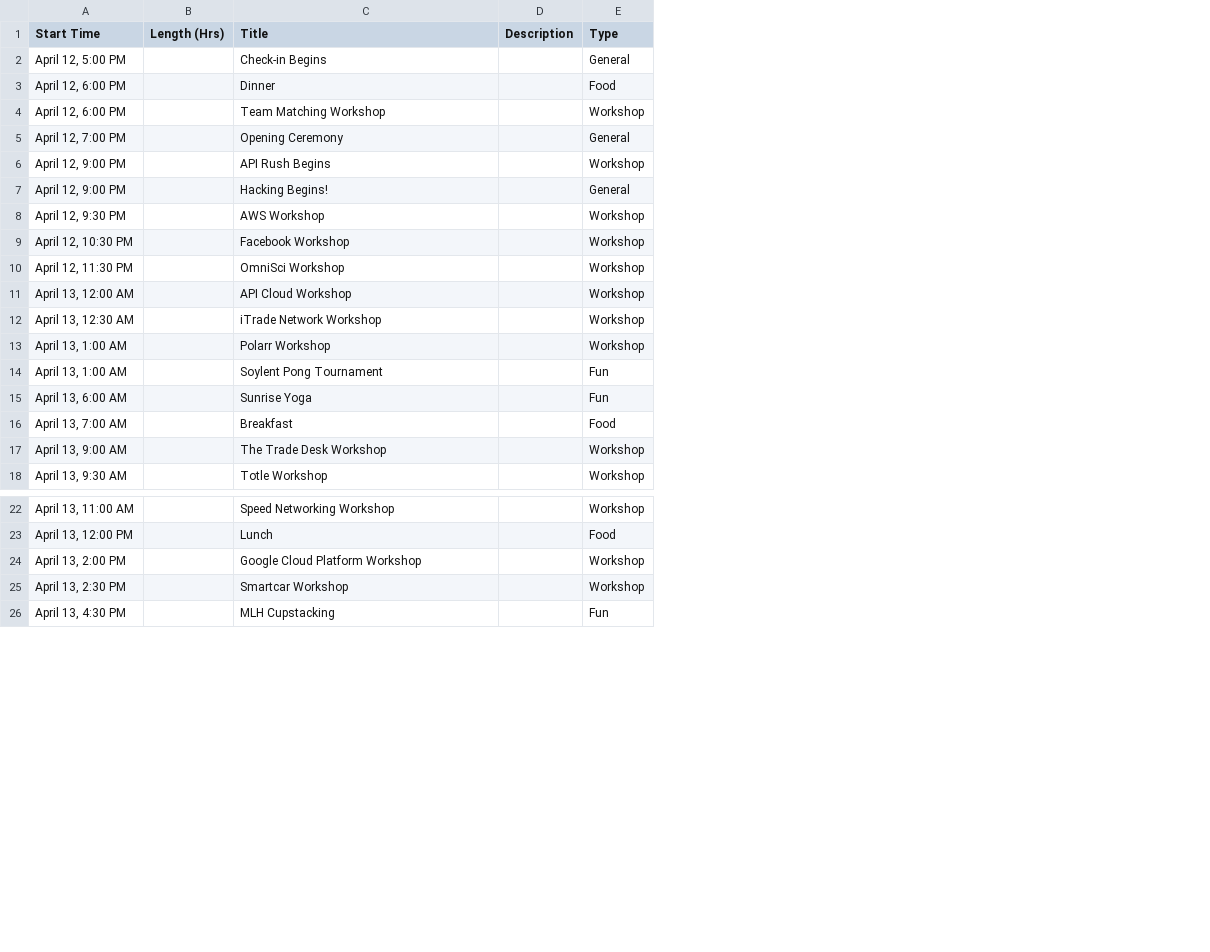
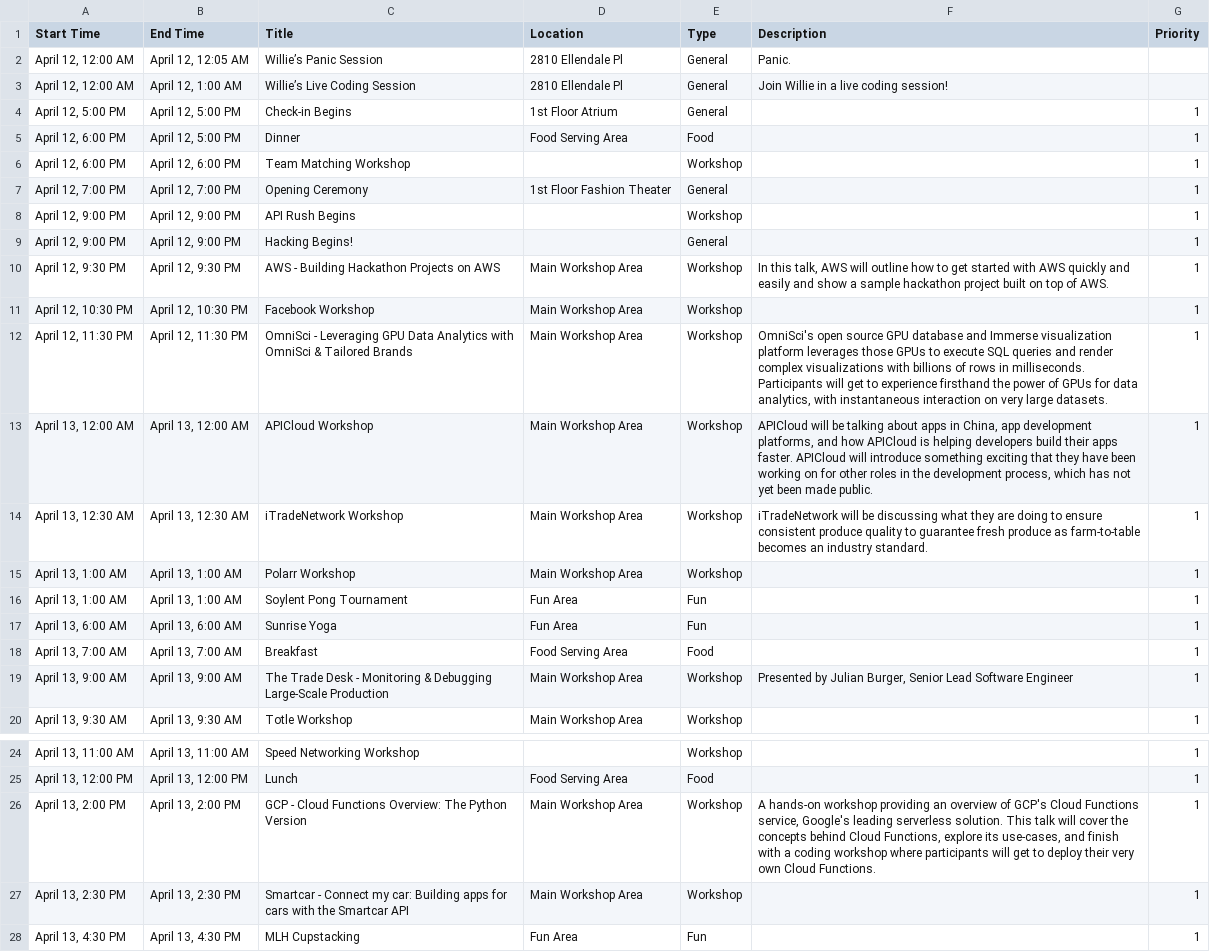
Before and after one commit to HackSC/live-2019, a CSV file: static/schedule.csv, drawn as a sheet; only a part is shown, gaps mark what is left out; removed rows and columns are numbered as before the commit, all else as after; ↵ is a line break in a cell; the diff names each change by its address in the sheet, - before the commit and + after, or states it on an @@ line.

Commit message:
Dynamic schedule, new map, tons of new things

```diff
--- a/static/schedule.csv
+++ b/static/schedule.csv
-column B (Length (Hrs)), empty
+column B (End Time), rows 4-20: April 12, 5:00 PM | April 12, 5:00 PM | April 12, 6:00 PM | April 12, 7:00 PM | April 12, 9:00 PM | April 12, 9:00 PM | April 12, 9:30 PM | April 12, 10:30 PM | April 12, 11:30 PM | April 13, 12:00 AM | April 13, 12:30 AM | April 13, 1:00 AM | April 13, 1:00 AM | April 13, 6:00 AM | April 13, 7:00 AM | April 13, 9:00 AM | April 13, 9:30 AM; rows 24-28: April 13, 11:00 AM | April 13, 12:00 PM | April 13, 2:00 PM | April 13, 2:30 PM | April 13, 4:30 PM
-column D (Description), empty
+column D (Location), rows 4-20: 1st Floor Atrium | Food Serving Area |  | 1st Floor Fashion Theater |  |  | Main Workshop Area | Main Workshop Area | Main Workshop Area | Main Workshop Area | Main Workshop Area | Main Workshop Area | Fun Area | Fun Area | Food Serving Area | Main Workshop Area | Main Workshop Area; rows 25-28: Food Serving Area | Main Workshop Area | Main Workshop Area | Fun Area
+column F (Description), rows 10-19: In this talk, AWS will outline how to get started with AWS quickly and easily and show a sample hackathon project built on top of AWS. |  | OmniSci's open source GPU database and Immerse visualization platform leverages those GPUs to execute SQL queries and render complex visualizations with billions of rows in milliseconds. ↵ Participants will get to experience firsthand the power of GPUs for data analytics, with instantaneous interaction on very large datasets. | APICloud will be talking about apps in China, app development platforms, and how APICloud is helping developers build their apps faster. APICloud will introduce something exciting that they have been working on for other roles in the development process, which has not yet been made public. | iTradeNetwork will be discussing what they are doing to ensure consistent produce quality to guarantee fresh produce as farm-to-table becomes an industry standard. |  |  |  |  | Presented by Julian Burger, Senior Lead Software Engineer; row 26: A hands-on workshop providing an overview of GCP's Cloud Functions service, Google's leading serverless solution. This talk will cover the concepts behind Cloud Functions, explore its use-cases, and finish with a coding workshop where participants will get to deploy their very own Cloud Functions.
+column G (Priority), rows 4-20: all 1; rows 24-28: all 1
+row 2: April 12, 12:00 AM | April 12, 12:05 AM | Willie’s Panic Session | 2810 Ellendale Pl | General | Panic.
+row 3: April 12, 12:00 AM | April 12, 1:00 AM | Willie’s Live Coding Session | 2810 Ellendale Pl | General | Join Willie in a live coding session!
-C10 (Title): AWS Workshop
+C10 (Title): AWS - Building Hackathon Projects on AWS
-C12 (Title): OmniSci Workshop
+C12 (Title): OmniSci - Leveraging GPU Data Analytics with OmniSci & Tailored Brands
-C13 (Title): API Cloud Workshop
+C13 (Title): APICloud Workshop
-C14 (Title): iTrade Network Workshop
+C14 (Title): iTradeNetwork Workshop
-C19 (Title): The Trade Desk Workshop
+C19 (Title): The Trade Desk - Monitoring & Debugging Large-Scale Production
-C26 (Title): Google Cloud Platform Workshop
+C26 (Title): GCP - Cloud Functions Overview: The Python Version
-C27 (Title): Smartcar Workshop
+C27 (Title): Smartcar - Connect my car: Building apps for cars with the Smartcar API
```
Also changed, not shown: 47 other files.
